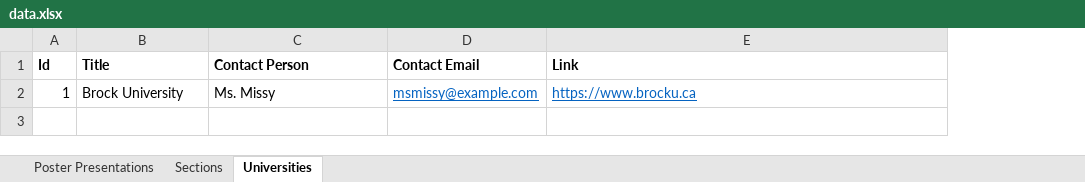
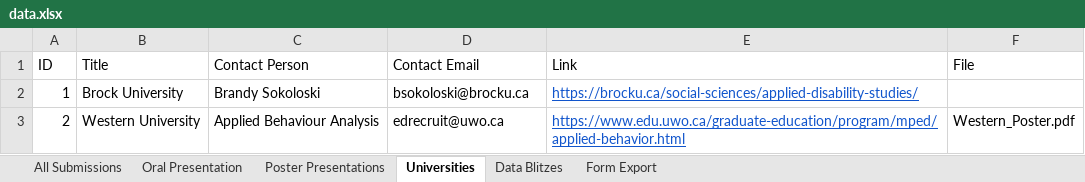
Before and after one commit to knicklabs/oaddrsig2021, an Excel workbook: data/data.xlsx, sheet Universities, drawn as a sheet; values as stored, in another font and other column widths than the file's, no borders; the diff names each change by its address in the sheet, - before the commit and + after, or states it on an @@ line.

Commit message:
Added posters

```diff
--- a/data/data.xlsx (sheet Universities)
+++ b/data/data.xlsx (sheet Universities)
-sheet tab: Sections
+sheet tab: All Submissions
+sheet tab: Oral Presentation
+sheet tab: Data Blitzes
+sheet tab: Form Export
+column F (File), empty
-A1: Id
+A1: ID
-A1:E1 bold: on
+A1:E1 bold: off
-C2 (Contact Person): Ms. Missy
+C2 (Contact Person): Brandy Sokoloski
-D2 (Contact Email): msmissy@example.com
+D2 (Contact Email): bsokoloski@brocku.ca
@@ D2 underline: on → off, text colour: #0563C1 → black @@
-E2 (Link): https://www.brocku.ca
+E2 (Link): https://brocku.ca/social-sciences/applied-disability-studies/
+row 3: 2 | Western University | Applied Behaviour Analysis | edrecruit@uwo.ca | https://www.edu.uwo.ca/graduate-education/program/mped/applied-behavior.html | Western_Poster.pdf
```
Also changed, not shown: sheet Poster Presentations, 13 other files.
